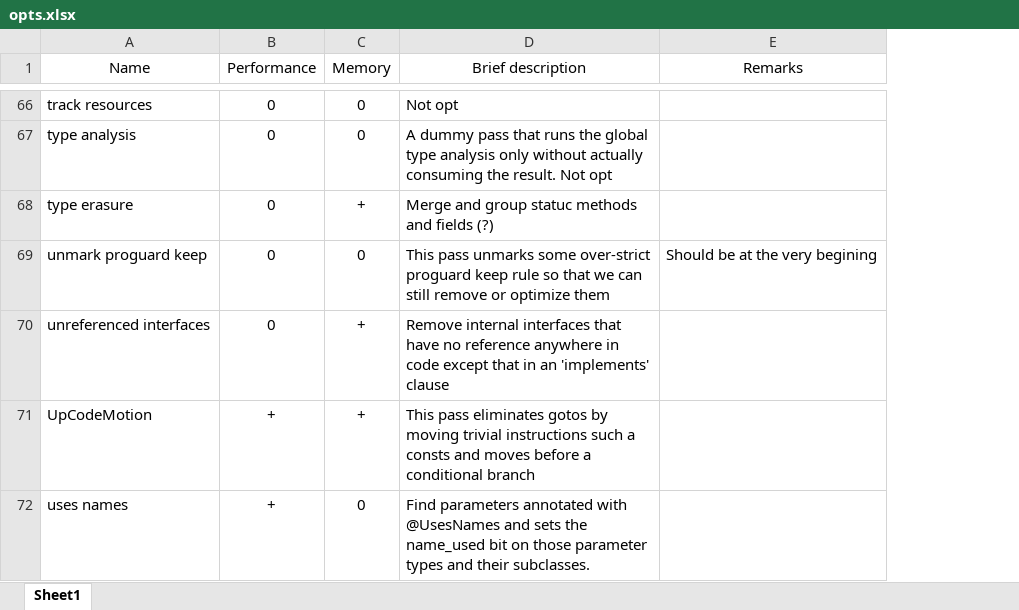
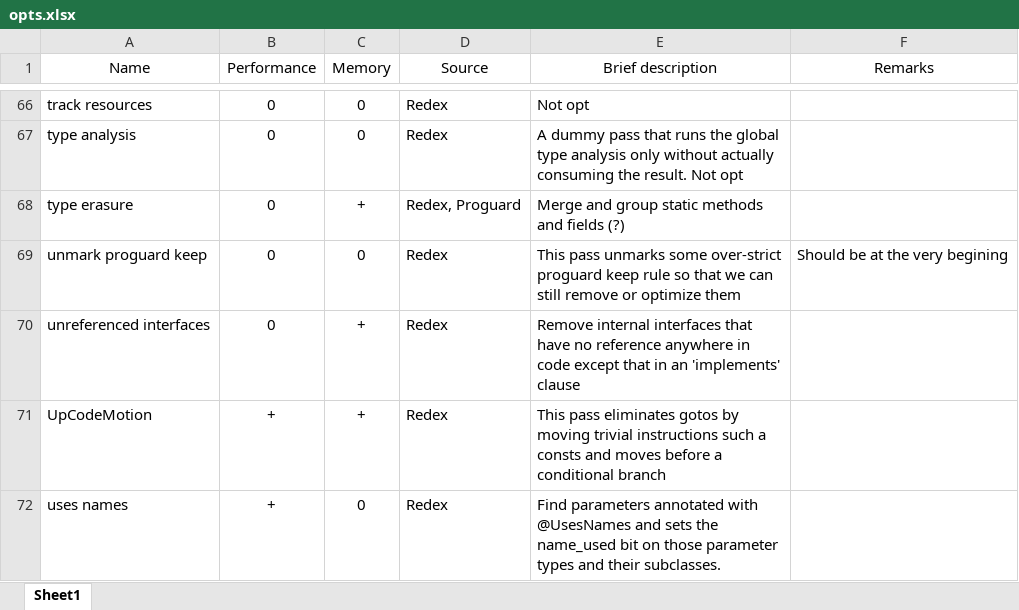
Before and after one commit to Trigger2000/Tasks, an Excel workbook: huawei_opts/opts.xlsx, sheet Sheet1, drawn as a sheet; only a part is shown, gaps mark what is left out; values as stored, in another font and other column widths than the file's, no borders; removed rows and columns are numbered as before the commit, all else as after; the diff covers the shown part only; the diff names each change by its address in the sheet, - before the commit and + after, or states it on an @@ line.

```diff
--- a/huawei_opts/opts.xlsx (sheet Sheet1)
+++ b/huawei_opts/opts.xlsx (sheet Sheet1)
+column D (Source), rows 66-72: Redex | Redex | Redex, Proguard | Redex | Redex | Redex | Redex
-column E (Remarks), row 69: Should be at the very begining
+column F (Remarks), row 69: Should be at the very begining
-E68 (Brief description): Merge and group statuc methods and fields (?)
+E68 (Brief description): Merge and group static methods and fields (?)
```
Also changed, not shown: 7 added rows, 1 removed row, 43 edited cells and cell formats elsewhere in this sheet.
